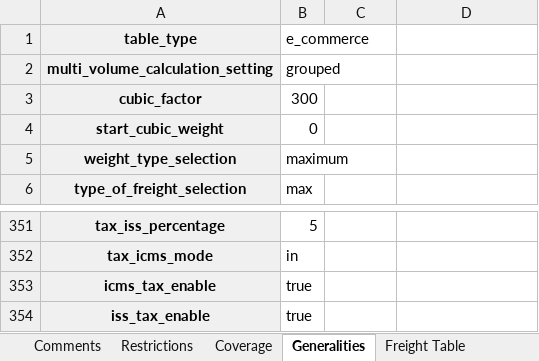
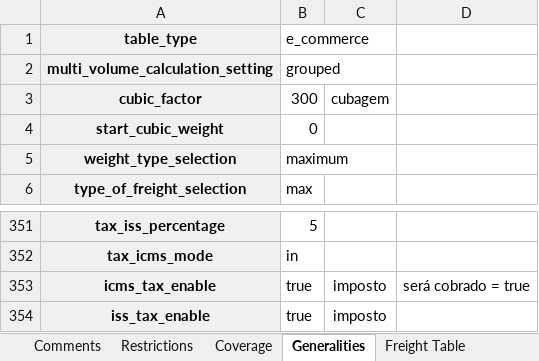
Before and after one commit to octaviodeliberato/Intelipost-Media, an Excel workbook: output-raw/cliente-duf/DuFrio - MMA - Standard Freight Table - v2_20180524.xlsx, sheet Generalities, drawn as a sheet; only a part is shown, gaps mark what is left out; values as stored, in another font and other column widths than the file's, no borders; the diff covers the shown part only; the diff names each change by its address in the sheet, - before the commit and + after, or states it on an @@ line.

```diff
--- a/output-raw/cliente-duf/DuFrio - MMA - Standard Freight Table - v2_20180524.xlsx (sheet Generalities)
+++ b/output-raw/cliente-duf/DuFrio - MMA - Standard Freight Table - v2_20180524.xlsx (sheet Generalities)
-C3: (empty)
+C3: cubagem
-C353:C354: (empty)
+C353:C354: imposto
-D353: (empty)
+D353: será cobrado = true
```
Also changed, not shown: 5 added rows and 331 hidden or unhidden rows elsewhere in this sheet, data-raw/cliente-duf/42519_Tabela MMA 27.04.xlsx, 4 other files.
